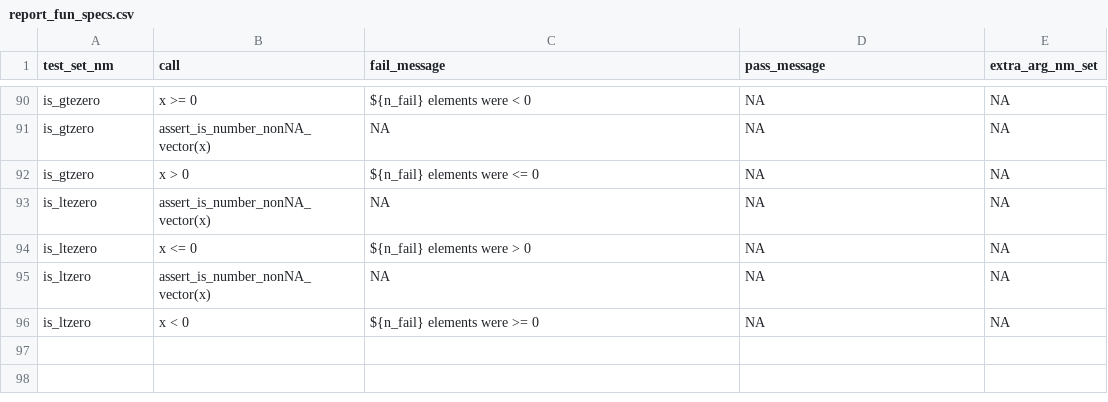
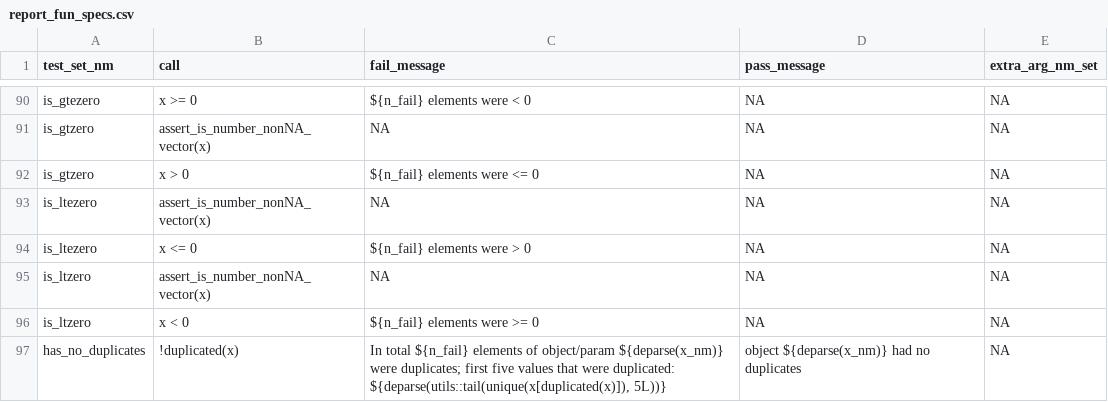
Before and after one commit to FinnishCancerRegistry/dbc, a CSV file: data-raw/report_fun_specs.csv, drawn as a sheet; only a part is shown, gaps mark what is left out.

Commit message:
new funs *_has_no_duplicates

```diff
--- a/data-raw/report_fun_specs.csv
+++ b/data-raw/report_fun_specs.csv
@@ -96 +96,2 @@
 "is_ltzero";"x < 0";"${n_fail} elements were >= 0";NA;NA
+"has_no_duplicates";"!duplicated(x)";"In total ${n_fail} elements of object/param ${deparse(x_nm)} were duplicates; first five values that were duplicated: ${deparse(utils::tail(unique(x[duplicated(x)]), 5L))}";"object ${deparse(x_nm)} had no duplicates";NA
```
Also changed, not shown: 15 other files.
